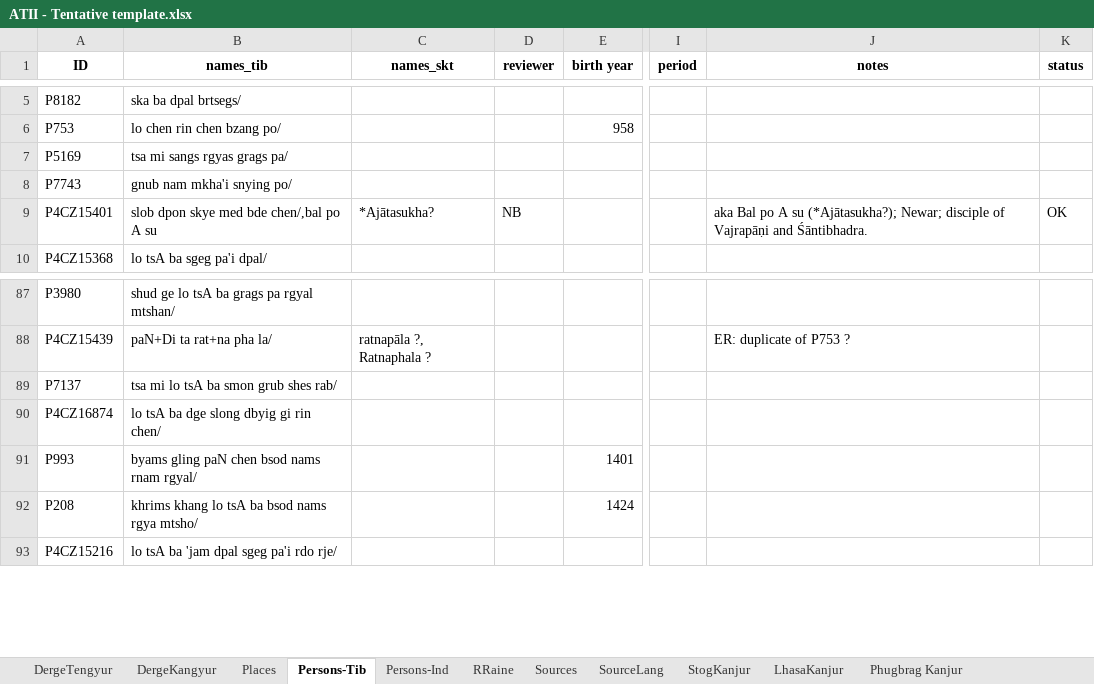
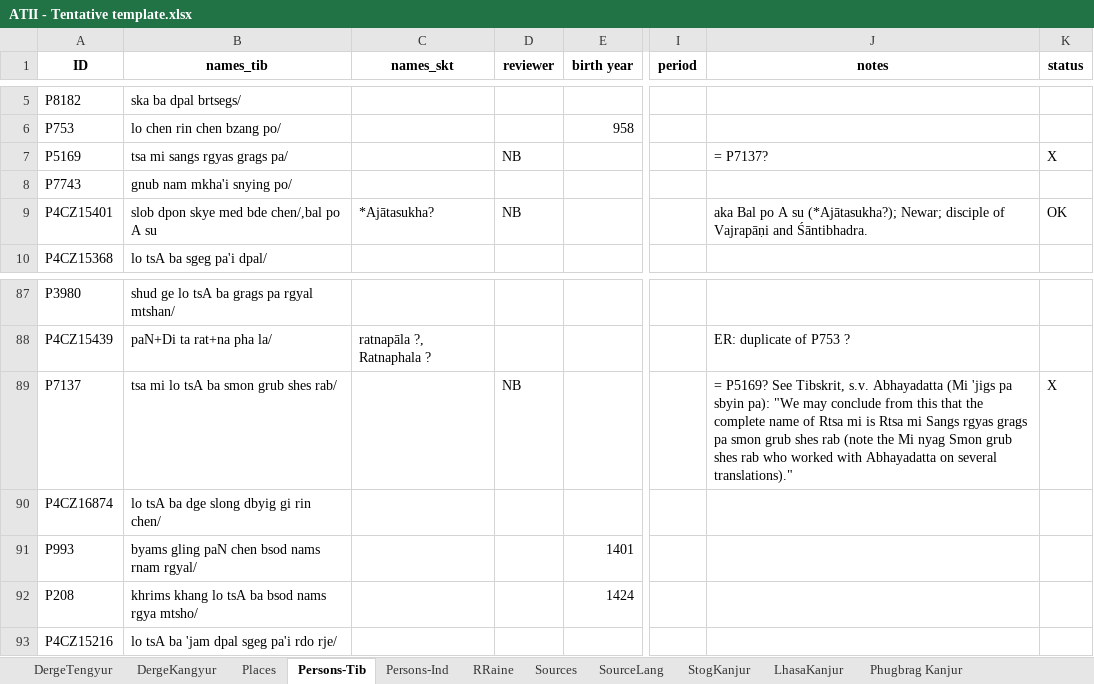
Before and after one commit to wkdewey/xml-parsing, an Excel workbook: data-export/ATII - Tentative template.xlsx, sheet Persons-Tib, drawn as a sheet; only a part is shown, gaps mark what is left out; values as stored, in another font and other column widths than the file's, no borders; charts and pictures not drawn; the diff names each change by its address in the sheet, - before the commit and + after, or states it on an @@ line.

```diff
--- a/data-export/ATII - Tentative template.xlsx (sheet Persons-Tib)
+++ b/data-export/ATII - Tentative template.xlsx (sheet Persons-Tib)
-D7 (reviewer): (empty)
+D7 (reviewer): NB
-J7 (notes): (empty)
+J7 (notes): = P7137?
-K7 (status): (empty)
+K7 (status): X
-D89 (reviewer): (empty)
+D89 (reviewer): NB
-J89 (notes): (empty)
+J89 (notes): = P5169? See Tibskrit, s.v. Abhayadatta (Mi 'jigs pa sbyin pa): "We may conclude from this that the complete name of Rtsa mi is Rtsa mi Sangs rgyas grags pa smon grub shes rab (note the Mi nyag Smon grub shes rab who worked with Abhayadatta on several translations)."
-K89 (status): (empty)
+K89 (status): X
```
Also changed, not shown: WD_BDRC_data.xlsx, all_person_matches.xlsx, 4 other files.
